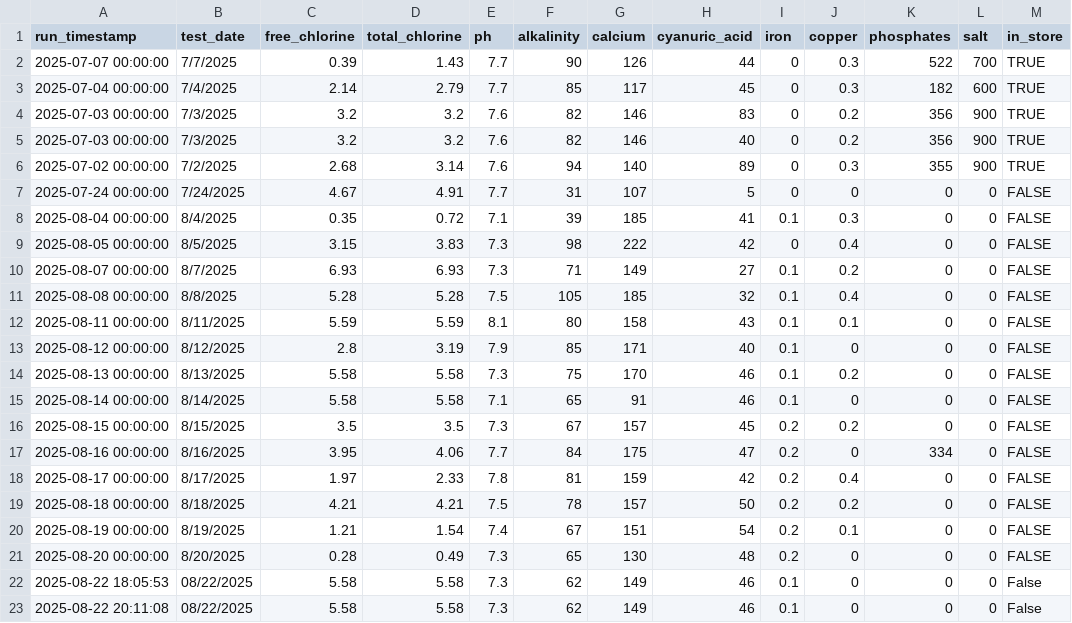
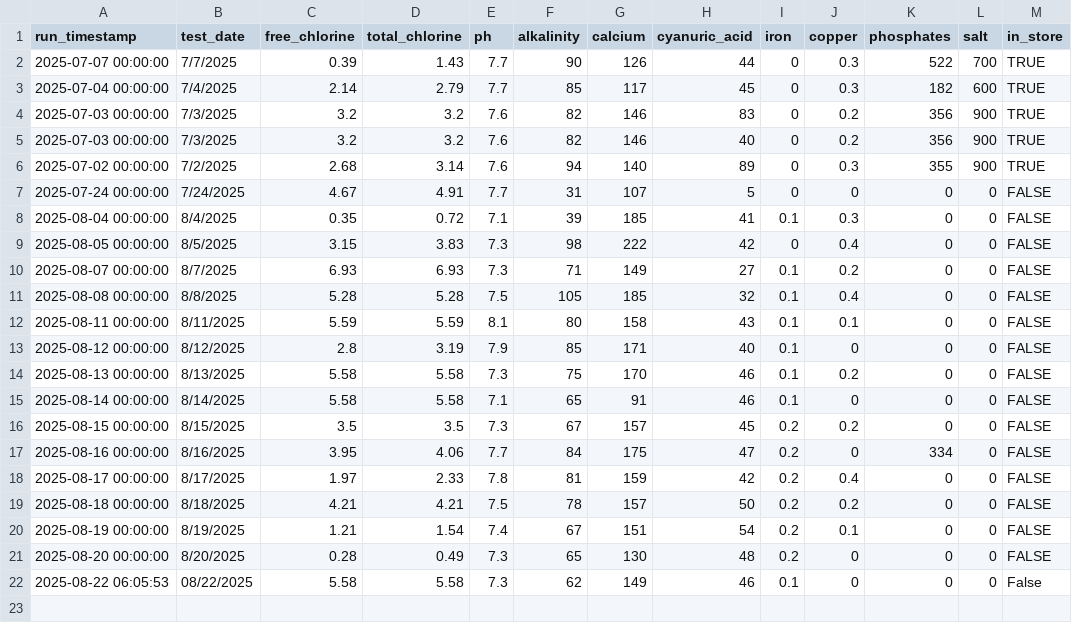
Before and after one commit to brianhartsell/oakspool, a CSV file: logs/leslies-log.csv, drawn as a sheet.

Commit message:
Update leslies-log.csv

```diff
--- a/logs/leslies-log.csv
+++ b/logs/leslies-log.csv
@@ -21,3 +21,2 @@ run_timestamp,test_date,free_chlorine,total_chlorine,ph,alkalinity,calcium,cyanu
 2025-08-20 00:00:00,8/20/2025,0.28,0.49,7.3,65,130,48,0.2,0,0,0,FALSE
-2025-08-22 18:05:53,08/22/2025,5.58,5.58,7.3,62,149,46,0.1,0,0,0,False
-2025-08-22 20:11:08,08/22/2025,5.58,5.58,7.3,62,149,46,0.1,0,0,0,False
+2025-08-22 06:05:53,08/22/2025,5.58,5.58,7.3,62,149,46,0.1,0,0,0,False
```
